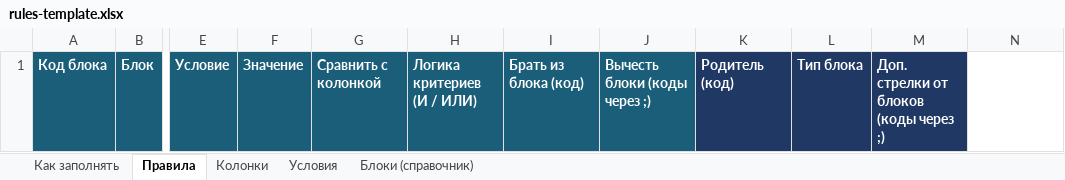
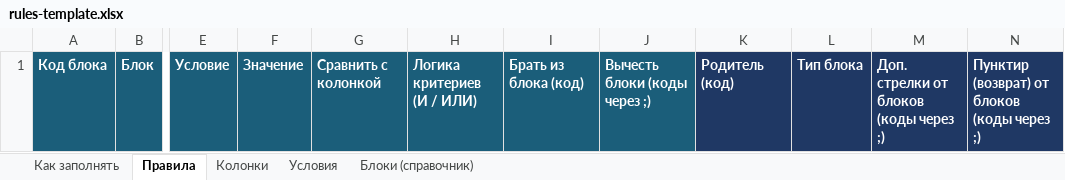
Before and after one commit to hinoob13031997/-, an Excel workbook: rules-template.xlsx, sheet Правила, drawn as a sheet; only a part is shown, gaps mark what is left out; values as stored, in another font and other column widths than the file's, no borders; the diff names each change by its address in the sheet, - before the commit and + after, or states it on an @@ line.

```diff
--- a/rules-template.xlsx (sheet Правила)
+++ b/rules-template.xlsx (sheet Правила)
-N1: (empty)
+N1: Пунктир (возврат) от блоков (коды через ;)
-N1 fill: none
+N1 fill: #1F3864
```
Also changed, not shown: sheet Как заполнять, 2 other files.
